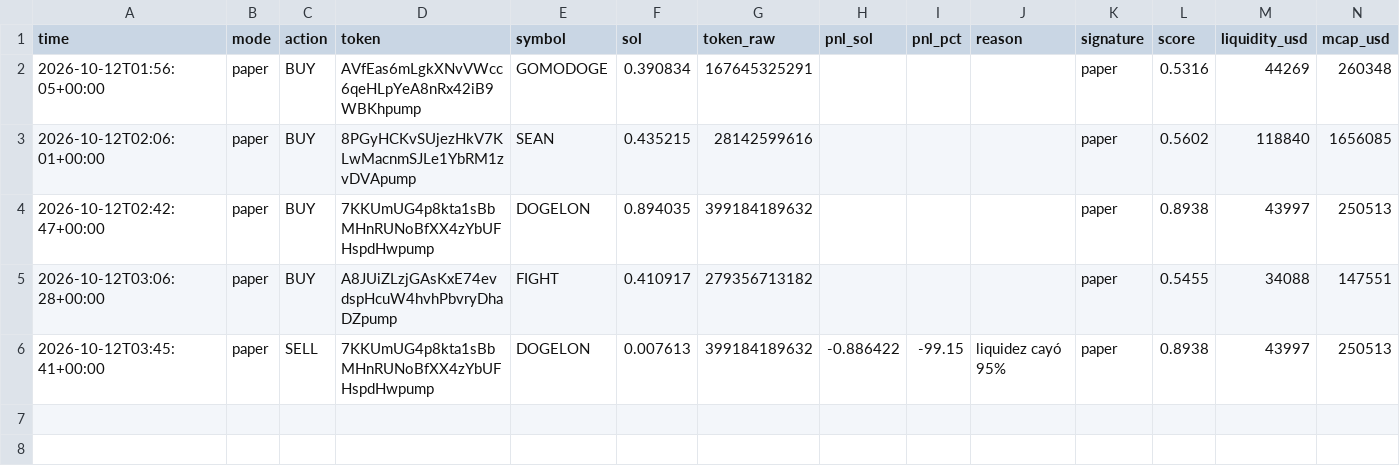
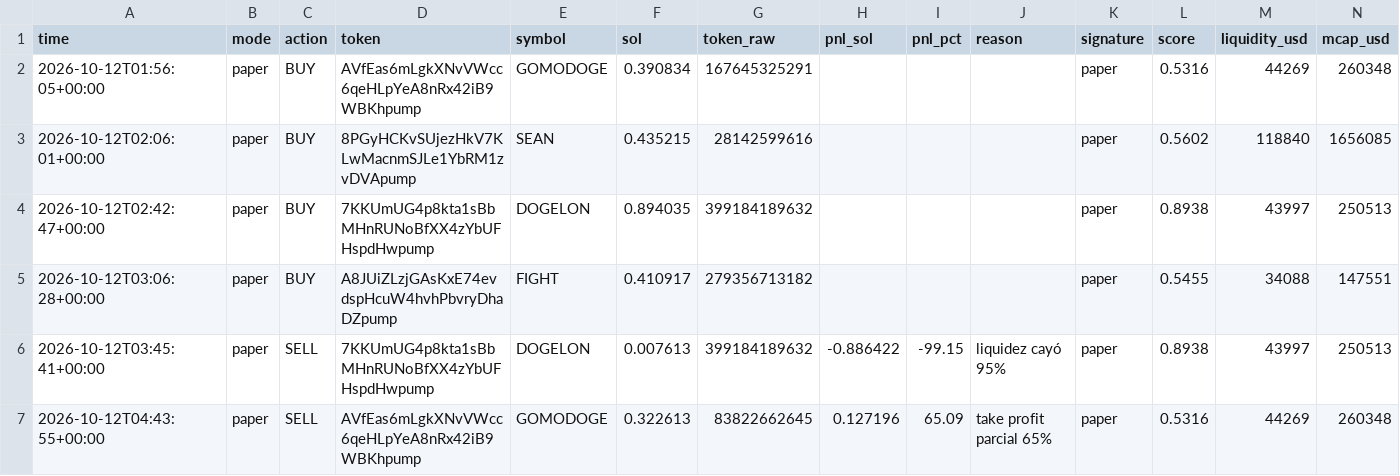
Before and after one commit to wuevis/memebot, a CSV file: data/trades_paper.csv, drawn as a sheet; only a part is shown; rows hold the shown columns only; the diff names each change by its address in the sheet, - before the commit and + after, or states it on an @@ line.

```diff
--- a/data/trades_paper.csv
+++ b/data/trades_paper.csv
+row 7: 2026-10-12T04:43:55+00:00 | paper | SELL | AVfEas6mLgkXNvVWcc6qeHLpYeA8nRx42iB9WBKhpump | GOMODOGE | 0.322613 | 83822662645 | 0.127196 | 65.09 | take profit parcial 65% | paper | 0.5316 | 44269 | 260348
```
Also changed, not shown: 3 other files.
